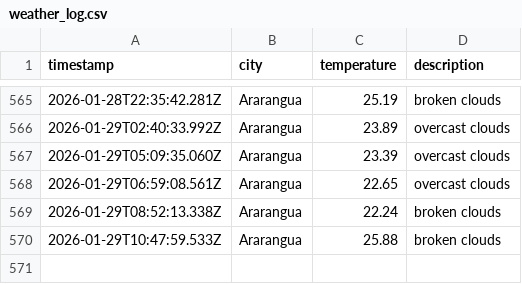
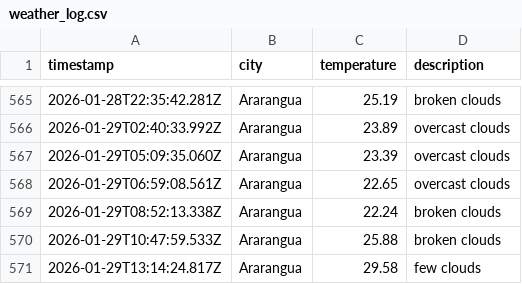
Before and after one commit to moniafavaro/DataOps-weather-js, a CSV file: data/weather_log.csv, drawn as a sheet; only a part is shown, gaps mark what is left out.

```diff
--- a/data/weather_log.csv
+++ b/data/weather_log.csv
@@ -570 +570,2 @@ timestamp,city,temperature,description
 2026-01-29T10:47:59.533Z,Ararangua,25.88,broken clouds
+2026-01-29T13:14:24.817Z,Ararangua,29.58,few clouds
```
Also changed, not shown: 1 other file.
